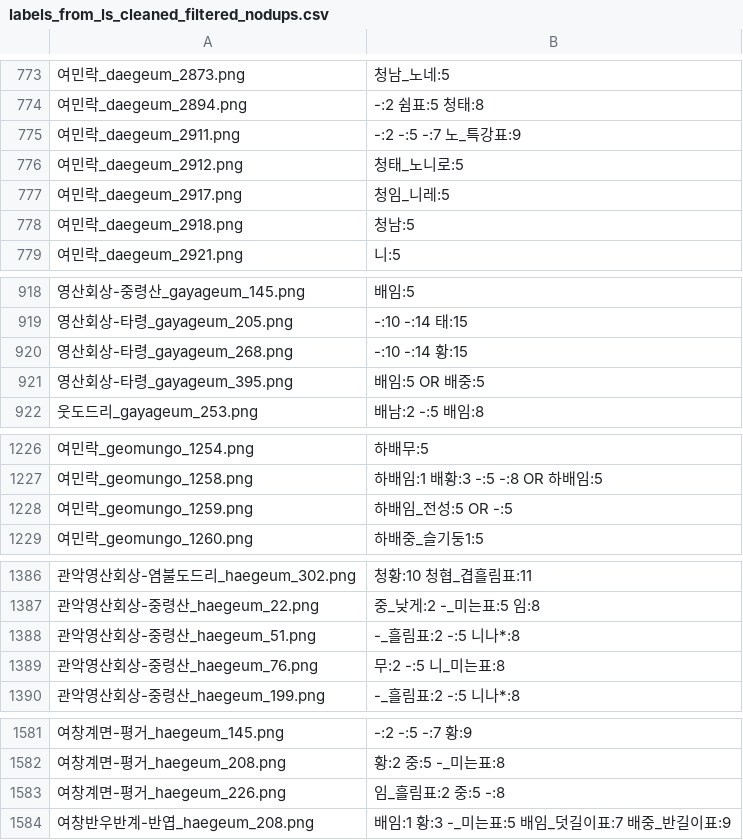
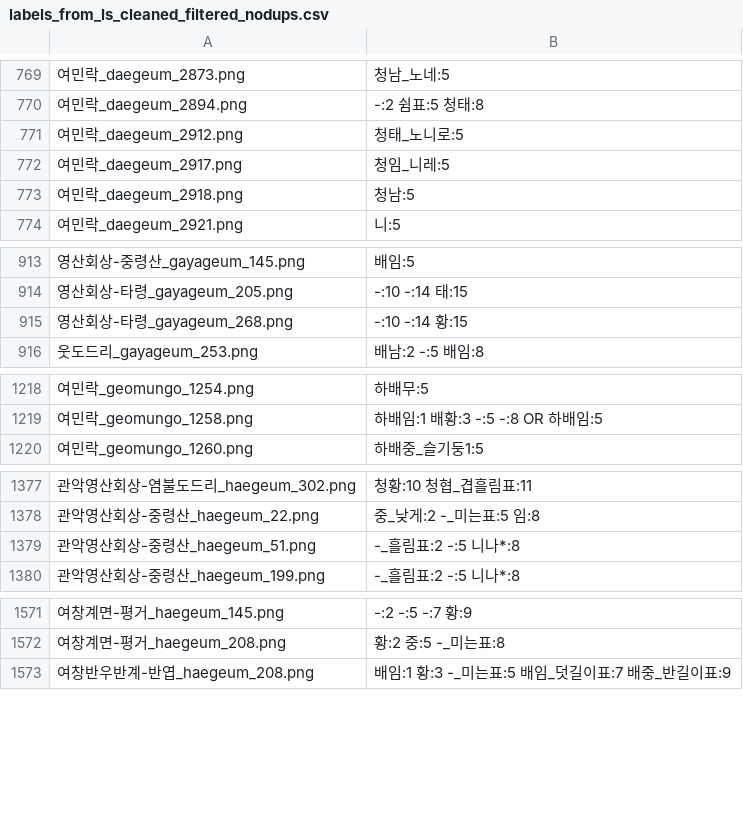
Before and after one commit to MALerLab/jeongganbo-omr, a CSV file: labels_from_ls_cleaned_filtered_nodups.csv, drawn as a sheet; only a part is shown, gaps mark what is left out; the diff covers the shown part only; the diff names each change by its address in the sheet, - before the commit and + after, or states it on an @@ line.

```diff
--- a/labels_from_ls_cleaned_filtered_nodups.csv
+++ b/labels_from_ls_cleaned_filtered_nodups.csv
-row 775: 여민락_daegeum_2911.png | -:2 -:5 -:7 노_특강표:9
-row 921: 영산회상-타령_gayageum_395.png | 배임:5 OR 배중:5
-row 1228: 여민락_geomungo_1259.png | 하배임_전성:5 OR -:5
-row 1389: 관악영산회상-중령산_haegeum_76.png | 무:2 -:5 니_미는표:8
-row 1583: 여창계면-평거_haegeum_226.png | 임_흘림표:2 중:5 -:8
```
Also changed, not shown: 7 removed rows elsewhere in this file, 3 other files.
